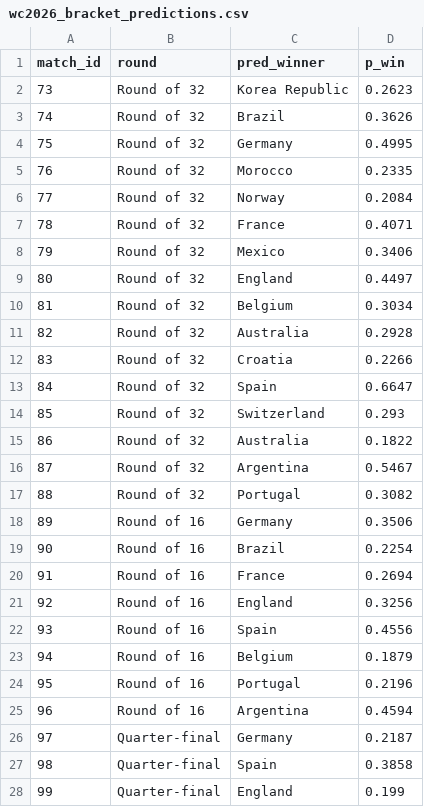
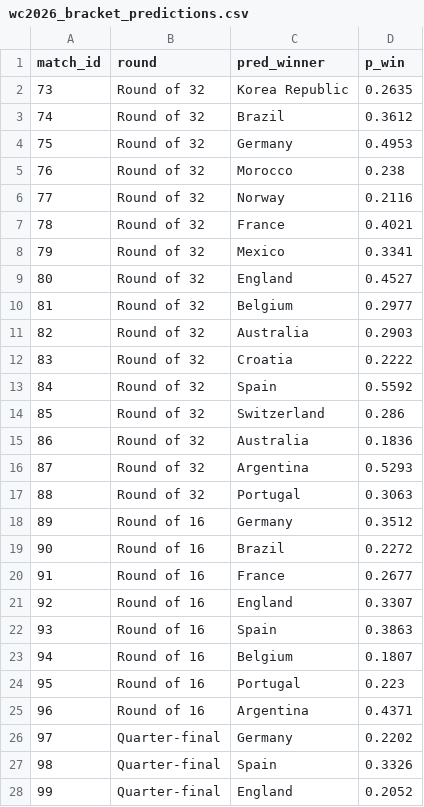
Before and after one commit to Ammar8065/fifa-world-cup-2026, a CSV file: Data/simulated/wc2026_bracket_predictions.csv, drawn as a sheet; only a part is shown; the diff covers the shown part only.

```diff
--- a/Data/simulated/wc2026_bracket_predictions.csv
+++ b/Data/simulated/wc2026_bracket_predictions.csv
@@ -1,28 +1,28 @@
 match_id,round,pred_winner,p_win
-73,Round of 32,Korea Republic,0.2623
-74,Round of 32,Brazil,0.3626
-75,Round of 32,Germany,0.4995
-76,Round of 32,Morocco,0.2335
-77,Round of 32,Norway,0.2084
-78,Round of 32,France,0.4071
-79,Round of 32,Mexico,0.3406
-80,Round of 32,England,0.4497
-81,Round of 32,Belgium,0.3034
-82,Round of 32,Australia,0.2928
-83,Round of 32,Croatia,0.2266
-84,Round of 32,Spain,0.6647
-85,Round of 32,Switzerland,0.293
-86,Round of 32,Australia,0.1822
-87,Round of 32,Argentina,0.5467
-88,Round of 32,Portugal,0.3082
-89,Round of 16,Germany,0.3506
-90,Round of 16,Brazil,0.2254
-91,Round of 16,France,0.2694
-92,Round of 16,England,0.3256
-93,Round of 16,Spain,0.4556
-94,Round of 16,Belgium,0.1879
-95,Round of 16,Portugal,0.2196
-96,Round of 16,Argentina,0.4594
-97,Quarter-final,Germany,0.2187
-98,Quarter-final,Spain,0.3858
-99,Quarter-final,England,0.199
+73,Round of 32,Korea Republic,0.2635
+74,Round of 32,Brazil,0.3612
+75,Round of 32,Germany,0.4953
+76,Round of 32,Morocco,0.238
+77,Round of 32,Norway,0.2116
+78,Round of 32,France,0.4021
+79,Round of 32,Mexico,0.3341
+80,Round of 32,England,0.4527
+81,Round of 32,Belgium,0.2977
+82,Round of 32,Australia,0.2903
+83,Round of 32,Croatia,0.2222
+84,Round of 32,Spain,0.5592
+85,Round of 32,Switzerland,0.286
+86,Round of 32,Australia,0.1836
+87,Round of 32,Argentina,0.5293
+88,Round of 32,Portugal,0.3063
+89,Round of 16,Germany,0.3512
+90,Round of 16,Brazil,0.2272
+91,Round of 16,France,0.2677
+92,Round of 16,England,0.3307
+93,Round of 16,Spain,0.3863
+94,Round of 16,Belgium,0.1807
+95,Round of 16,Portugal,0.223
+96,Round of 16,Argentina,0.4371
+97,Quarter-final,Germany,0.2202
+98,Quarter-final,Spain,0.3326
+99,Quarter-final,England,0.2052
```
Also changed, not shown: 4 edited cells elsewhere in this file, Data/schedule_2026.csv, Data/simulated/wc2026_champion_probabilities.csv, 8 other files.
